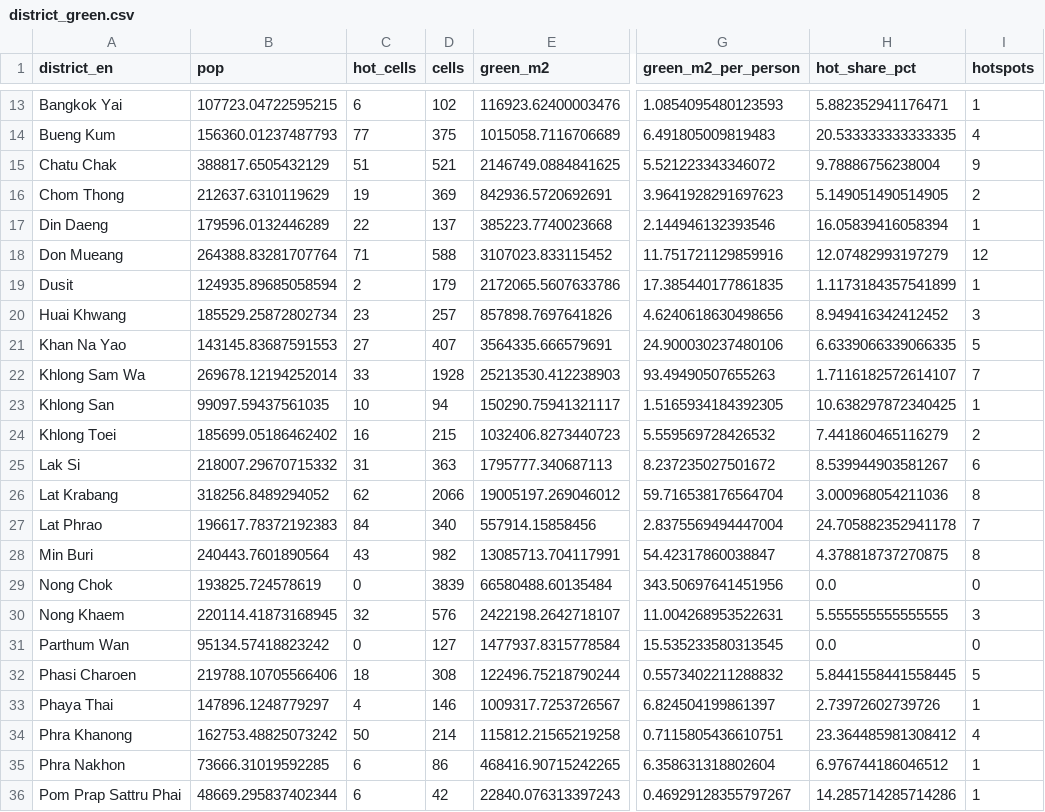
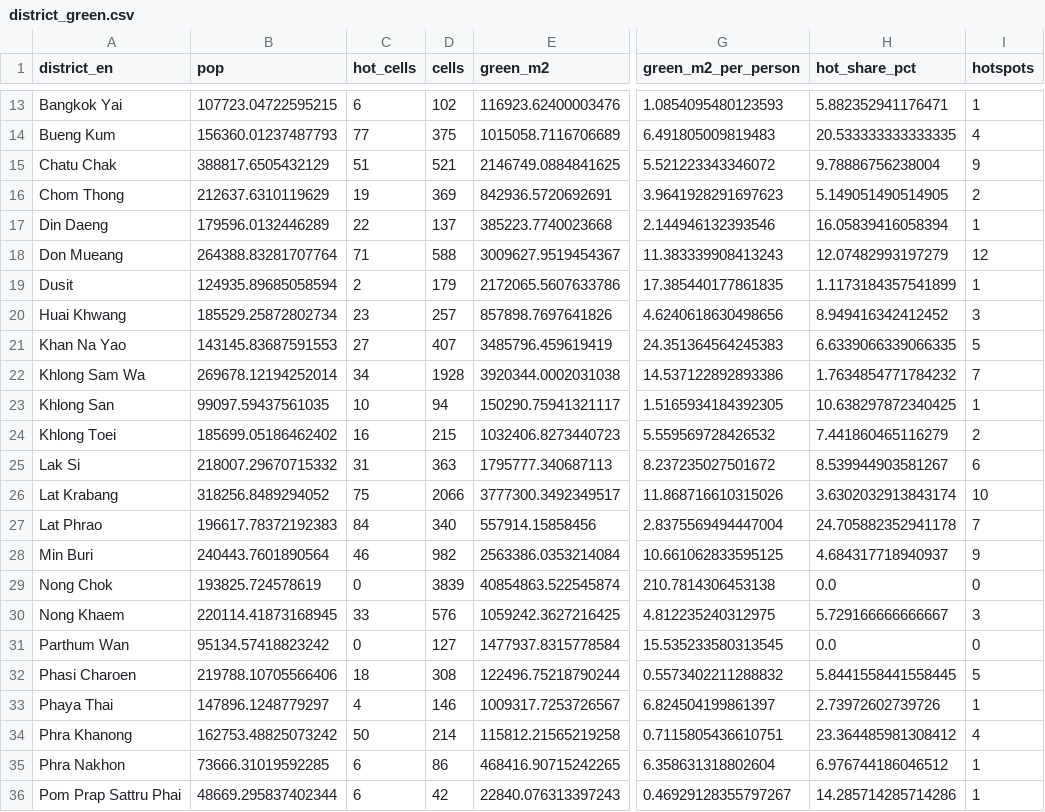
Before and after one commit to This-PT/bkk-heatmap., a CSV file: data/processed/district_green.csv, drawn as a sheet; only a part is shown, gaps mark what is left out; the diff covers the shown part only; the diff names each change by its address in the sheet, - before the commit and + after, or states it on an @@ line.

```diff
--- a/data/processed/district_green.csv
+++ b/data/processed/district_green.csv
-E18 (green_m2): 3107023.833115452
+E18 (green_m2): 3009627.9519454367
-G18 (green_m2_per_person): 11.751721129859916
+G18 (green_m2_per_person): 11.383339908413243
-E21 (green_m2): 3564335.666579691
+E21 (green_m2): 3485796.459619419
-G21 (green_m2_per_person): 24.900030237480106
+G21 (green_m2_per_person): 24.351364564245383
-C22 (hot_cells): 33
+C22 (hot_cells): 34
-E22 (green_m2): 25213530.412238903
+E22 (green_m2): 3920344.0002031038
-G22 (green_m2_per_person): 93.49490507655263
+G22 (green_m2_per_person): 14.537122892893386
-H22 (hot_share_pct): 1.7116182572614107
+H22 (hot_share_pct): 1.7634854771784232
-C26 (hot_cells): 62
+C26 (hot_cells): 75
-E26 (green_m2): 19005197.269046012
+E26 (green_m2): 3777300.3492349517
-G26 (green_m2_per_person): 59.716538176564704
+G26 (green_m2_per_person): 11.868716610315026
-H26 (hot_share_pct): 3.000968054211036
+H26 (hot_share_pct): 3.6302032913843174
-I26 (hotspots): 8
+I26 (hotspots): 10
-C28 (hot_cells): 43
+C28 (hot_cells): 46
-E28 (green_m2): 13085713.704117991
+E28 (green_m2): 2563386.0353214084
-G28 (green_m2_per_person): 54.42317860038847
+G28 (green_m2_per_person): 10.661062833595125
-H28 (hot_share_pct): 4.378818737270875
+H28 (hot_share_pct): 4.684317718940937
-I28 (hotspots): 8
+I28 (hotspots): 9
-E29 (green_m2): 66580488.60135484
+E29 (green_m2): 40854863.522545874
-G29 (green_m2_per_person): 343.50697641451956
+G29 (green_m2_per_person): 210.7814306453138
-C30 (hot_cells): 32
+C30 (hot_cells): 33
-E30 (green_m2): 2422198.2642718107
+E30 (green_m2): 1059242.3627216425
-G30 (green_m2_per_person): 11.004268953522631
+G30 (green_m2_per_person): 4.812235240312975
-H30 (hot_share_pct): 5.555555555555555
+H30 (hot_share_pct): 5.729166666666667
```
Also changed, not shown: 35 edited cells elsewhere in this file, outputs/focus_by_district.csv, 7 other files.
